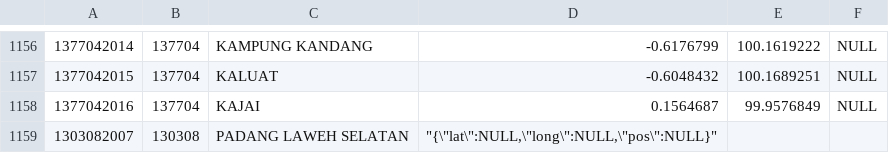
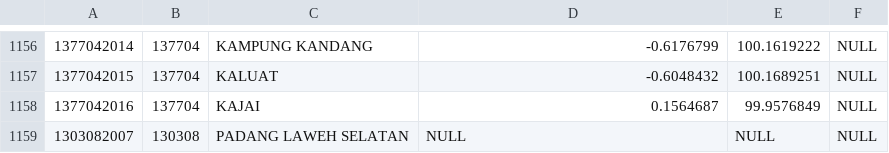
Before and after one commit to laravolt/indonesia, a CSV file: resources/csv/villages/13.csv, drawn as a sheet; only a part is shown, gaps mark what is left out.

```diff
--- a/resources/csv/villages/13.csv
+++ b/resources/csv/villages/13.csv
@@ -1158,2 +1158,2 @@
 1377042016,137704,KAJAI,0.1564687,99.9576849,NULL
-1303082007,130308,PADANG LAWEH SELATAN,"""{\""lat\"":NULL,\""long\"":NULL,\""pos\"":NULL}"""
+1303082007,130308,PADANG LAWEH SELATAN,NULL,NULL,NULL
```
Also changed, not shown: 2 other files.
